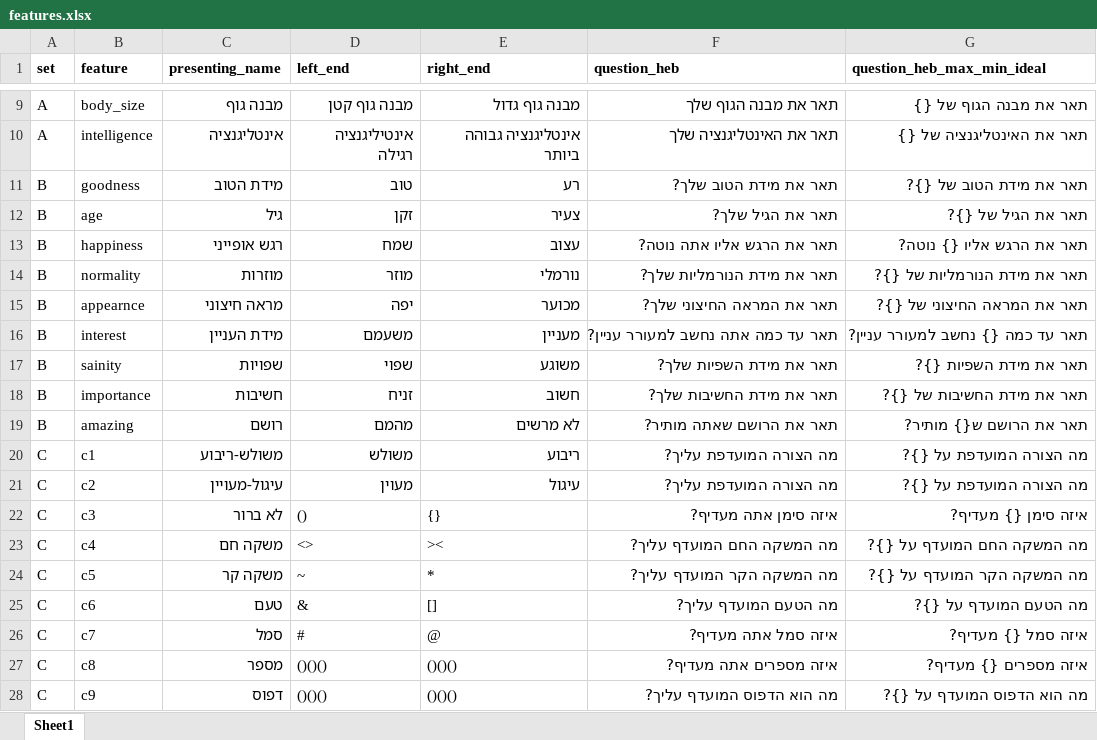
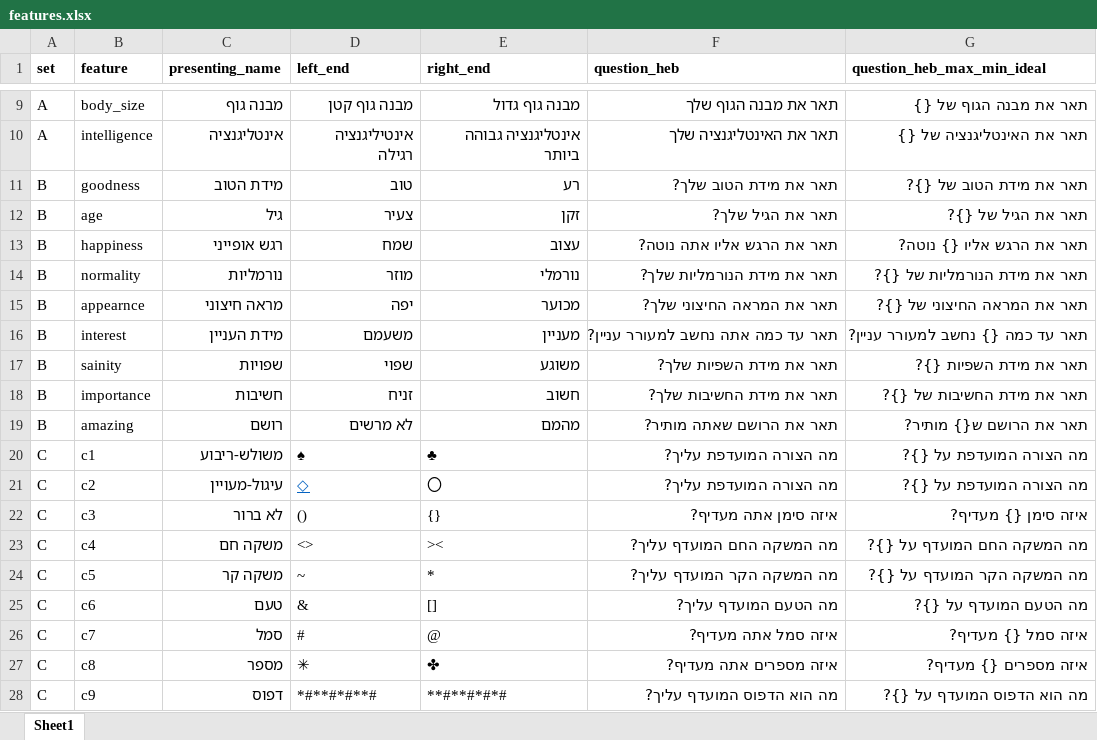
Before and after one commit to TomerOz/WebExperiment, an Excel workbook: ipa_1_2/myUtils/features.xlsx, sheet Sheet1, drawn as a sheet; only a part is shown, gaps mark what is left out; values as stored, in another font and other column widths than the file's, no borders; the diff names each change by its address in the sheet, - before the commit and + after, or states it on an @@ line.

```diff
--- a/ipa_1_2/myUtils/features.xlsx (sheet Sheet1)
+++ b/ipa_1_2/myUtils/features.xlsx (sheet Sheet1)
-D12 (left_end): זקן
+D12 (left_end): צעיר
-E12 (right_end): צעיר
+E12 (right_end): זקן
-C14 (presenting_name): מוזרות
+C14 (presenting_name): נורמליות
-D19 (left_end): מהמם
+D19 (left_end): לא מרשים
-E19 (right_end): לא מרשים
+E19 (right_end): מהמם
-D20 (left_end): משולש
+D20 (left_end): ♠
-E20 (right_end): ריבוע
+E20 (right_end): ♣
-D21 (left_end): מעוין
+D21 (left_end): ◇
@@ D21 bold: off → on, underline: off → on, text colour: black → #0563C1 @@
-E21 (right_end): עיגול
+E21 (right_end): 〇
-D27 (left_end): ()()()
+D27 (left_end): ✳
-E27 (right_end): ()()()
+E27 (right_end): ✤
-D28 (left_end): ()()()
+D28 (left_end): *#**#*#**#
-E28 (right_end): ()()()
+E28 (right_end): **#**#*#*#
```
Also changed, not shown: ipa_1_2/myUtils/instructions.xlsx, 23 other files.
